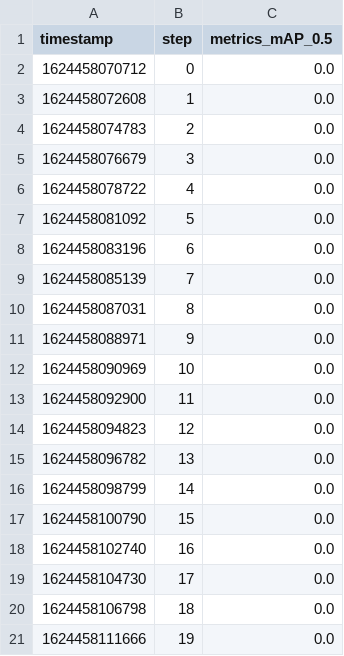
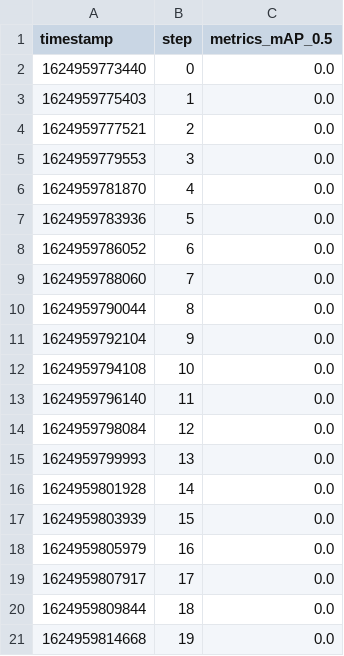
Before and after one commit to mvshmakov/yolov5, a TSV file: runs/train/metrics/metrics_mAP_0.5.tsv, drawn as a sheet.

```diff
--- a/runs/train/metrics/metrics_mAP_0.5.tsv
+++ b/runs/train/metrics/metrics_mAP_0.5.tsv
@@ -1,21 +1,21 @@
 timestamp	step	metrics_mAP_0.5
-1624458070712	0	0.0
-1624458072608	1	0.0
-1624458074783	2	0.0
-1624458076679	3	0.0
-1624458078722	4	0.0
-1624458081092	5	0.0
-1624458083196	6	0.0
-1624458085139	7	0.0
-1624458087031	8	0.0
-1624458088971	9	0.0
-1624458090969	10	0.0
-1624458092900	11	0.0
-1624458094823	12	0.0
-1624458096782	13	0.0
-1624458098799	14	0.0
-1624458100790	15	0.0
-1624458102740	16	0.0
-1624458104730	17	0.0
-1624458106798	18	0.0
-1624458111666	19	0.0
+1624959773440	0	0.0
+1624959775403	1	0.0
+1624959777521	2	0.0
+1624959779553	3	0.0
+1624959781870	4	0.0
+1624959783936	5	0.0
+1624959786052	6	0.0
+1624959788060	7	0.0
+1624959790044	8	0.0
+1624959792104	9	0.0
+1624959794108	10	0.0
+1624959796140	11	0.0
+1624959798084	12	0.0
+1624959799993	13	0.0
+1624959801928	14	0.0
+1624959803939	15	0.0
+1624959805979	16	0.0
+1624959807917	17	0.0
+1624959809844	18	0.0
+1624959814668	19	0.0
```
Also changed, not shown: runs/train/metrics/train_box_loss.tsv, runs/train/metrics/train_cls_loss.tsv, 11 other files.
